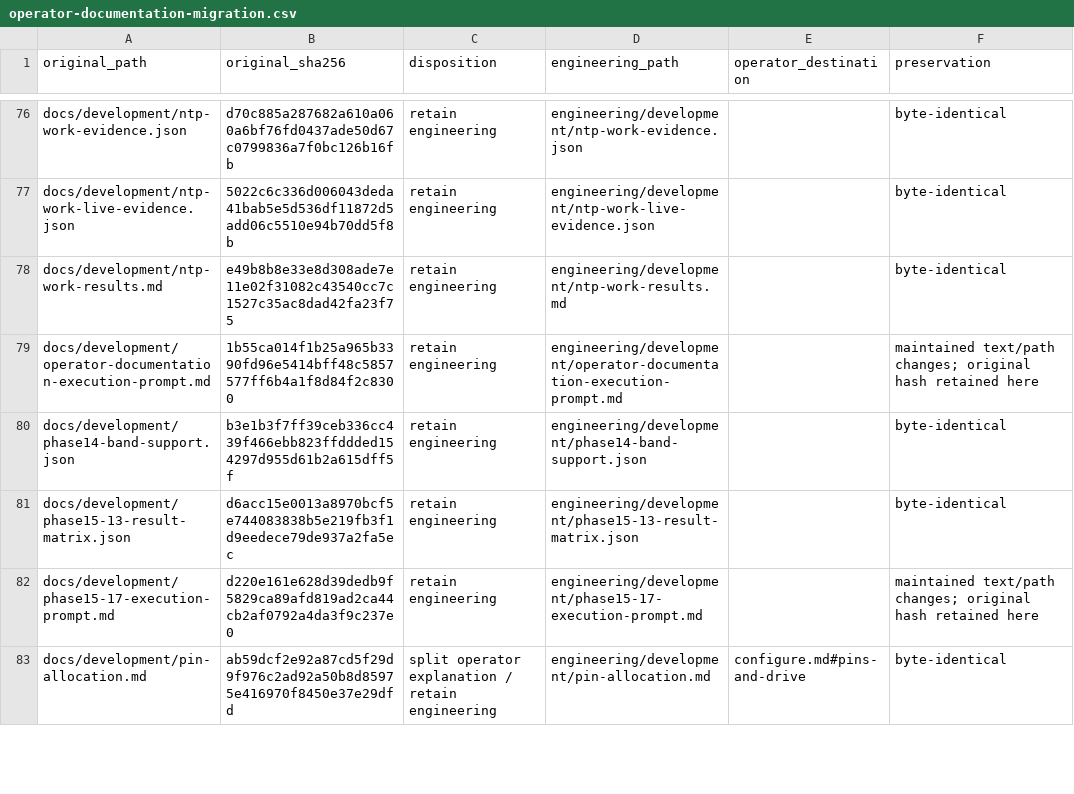
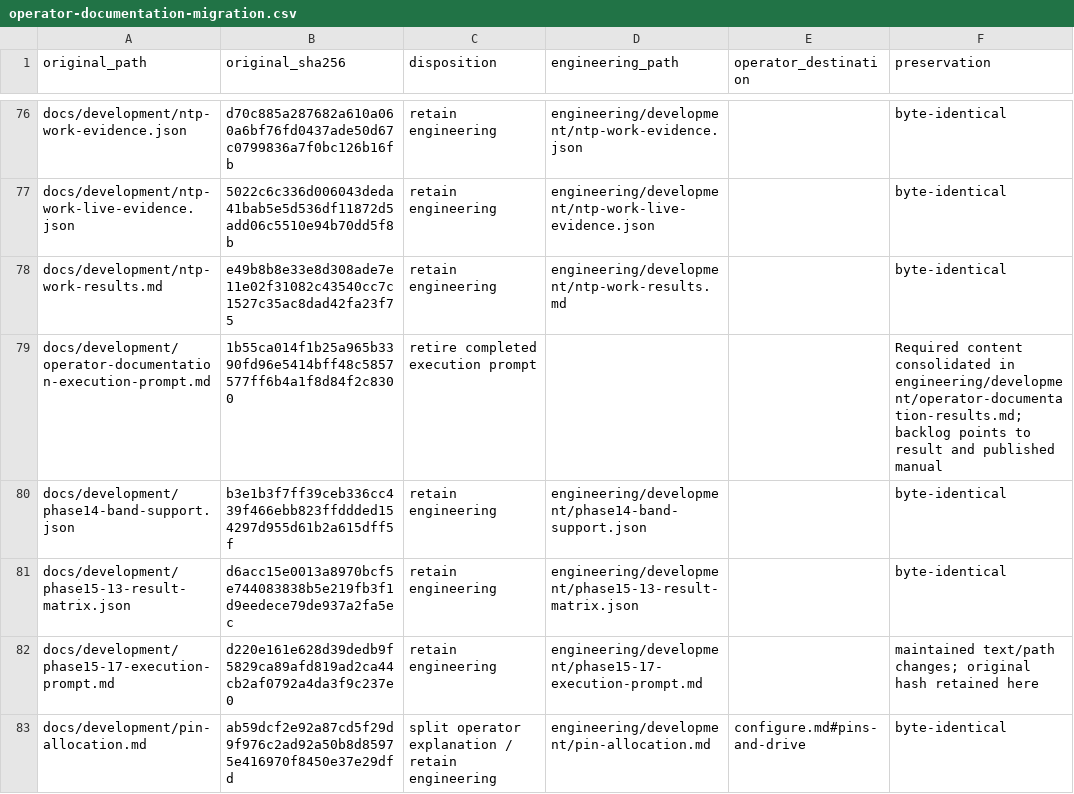
Before and after one commit to WsprryPi/WsprryPico, a CSV file: engineering/development/operator-documentation-migration.csv, drawn as a sheet; only a part is shown, gaps mark what is left out.

Commit message:
docs: close operator manual publication

```diff
--- a/engineering/development/operator-documentation-migration.csv
+++ b/engineering/development/operator-documentation-migration.csv
@@ -78,3 +78,3 @@ docs/development/ntp-work-live-evidence.json,5022c6c336d006043deda41bab5e5d536df
 docs/development/ntp-work-results.md,e49b8b8e33e8d308ade7e11e02f31082c43540cc7c1527c35ac8dad42fa23f75,retain engineering,engineering/development/ntp-work-results.md,,byte-identical
-docs/development/operator-documentation-execution-prompt.md,1b55ca014f1b25a965b3390fd96e5414bff48c5857577ff6b4a1f8d84f2c8300,retain engineering,engineering/development/operator-documentation-execution-prompt.md,,maintained text/path changes; original hash retained here
+docs/development/operator-documentation-execution-prompt.md,1b55ca014f1b25a965b3390fd96e5414bff48c5857577ff6b4a1f8d84f2c8300,retire completed execution prompt,,,Required content consolidated in engineering/development/operator-documentation-results.md; backlog points to result and published manual
 docs/development/phase14-band-support.json,b3e1b3f7ff39ceb336cc439f466ebb823ffddded154297d955d61b2a615dff5f,retain engineering,engineering/development/phase14-band-support.json,,byte-identical
```
Also changed, not shown: 3 other files.
